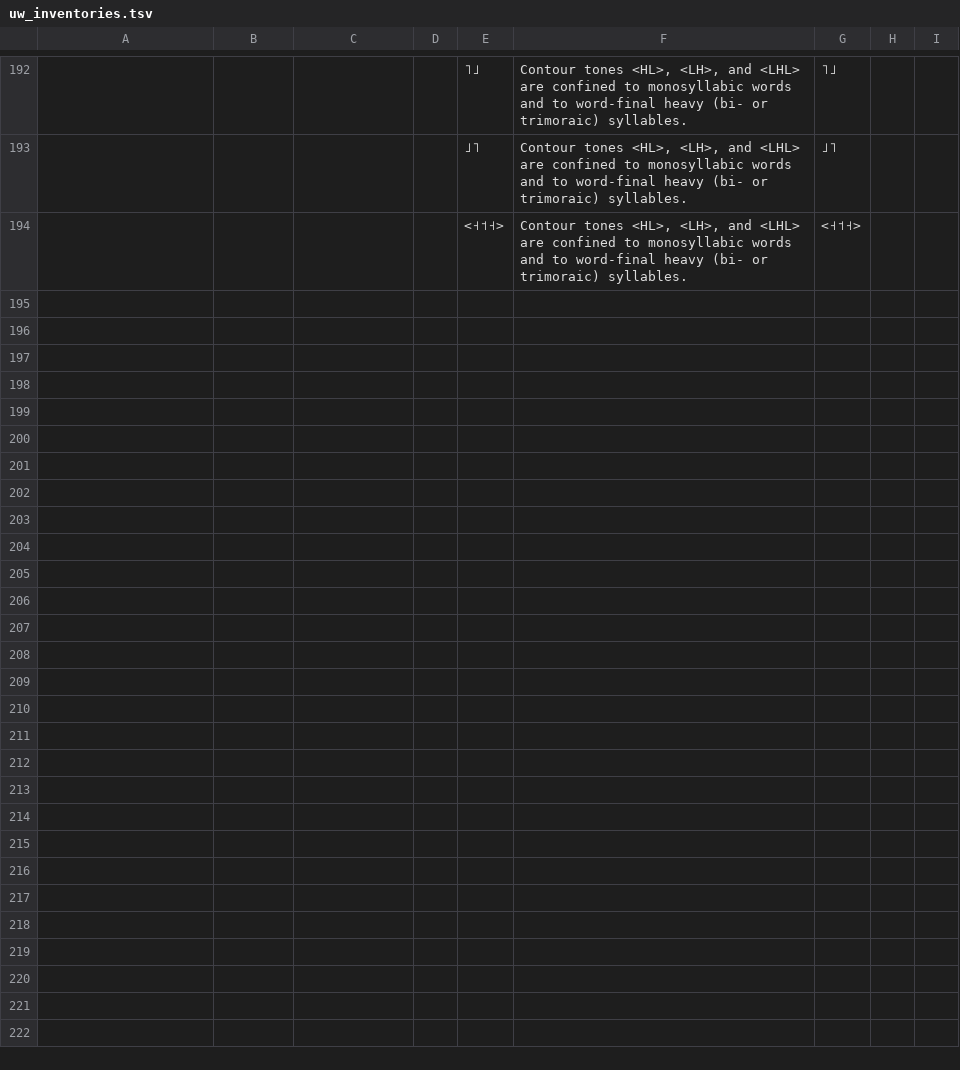
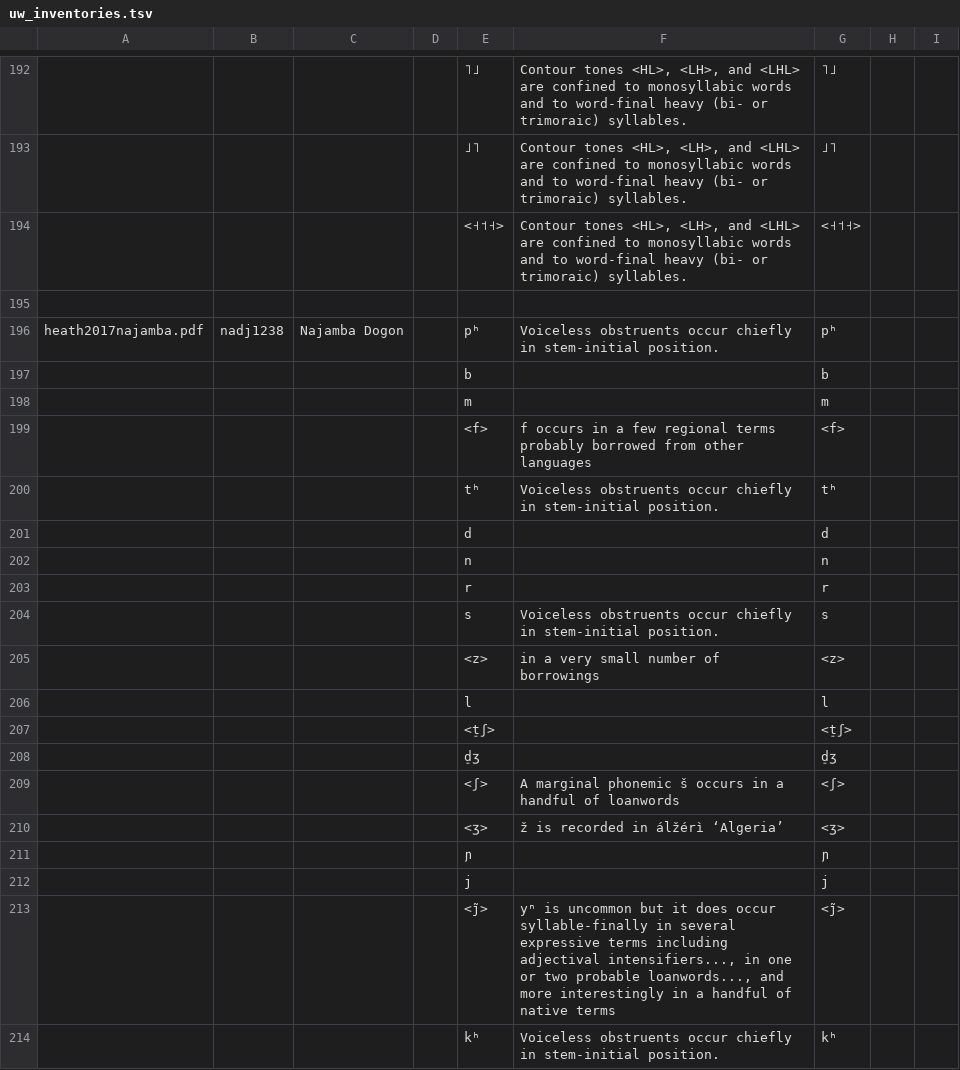
Before and after one commit to phoible/dev, a TSV file: raw-data/UW/uw_inventories.tsv, drawn as a sheet; only a part is shown, gaps mark what is left out; the diff covers the shown part only; the diff names each change by its address in the sheet, - before the commit and + after, or states it on an @@ line.

Commit message:
add Najamba

```diff
--- a/raw-data/UW/uw_inventories.tsv
+++ b/raw-data/UW/uw_inventories.tsv
+row 195: (empty)
+row 196: heath2017najamba.pdf | nadj1238 | Najamba Dogon |  | pʰ | Voiceless obstruents occur chiefly in stem-initial position. | pʰ
+row 197:  |  |  |  | b |  | b
+row 198:  |  |  |  | m |  | m
+row 199:  |  |  |  | <f> | f occurs in a few regional terms probably borrowed from other languages | <f>
+row 200:  |  |  |  | tʰ | Voiceless obstruents occur chiefly in stem-initial position. | tʰ
+row 201:  |  |  |  | d |  | d
+row 202:  |  |  |  | n |  | n
+row 203:  |  |  |  | r |  | r
+row 204:  |  |  |  | s | Voiceless obstruents occur chiefly in stem-initial position. | s
+row 205:  |  |  |  | <z> | in a very small number of borrowings | <z>
+row 206:  |  |  |  | l |  | l
+row 207:  |  |  |  | <t̠ʃ> |  | <t̠ʃ>
+row 208:  |  |  |  | d̠ʒ |  | d̠ʒ
+row 209:  |  |  |  | <ʃ> | A marginal phonemic š occurs in a handful of loanwords | <ʃ>
+row 210:  |  |  |  | <ʒ> | ž is recorded in álžérì ‘Algeria’ | <ʒ>
+row 211:  |  |  |  | ɲ |  | ɲ
+row 212:  |  |  |  | j |  | j
+row 213:  |  |  |  | <j̃> | yⁿ is uncommon but it does occur syllable-finally in several expressive terms including adjectival intensifiers..., in one or two probable loanwords..., and more interestingly in a handful of native terms | <j̃>
+row 214:  |  |  |  | kʰ | Voiceless obstruents occur chiefly in stem-initial position. | kʰ
```
Also changed, not shown: 34 added rows elsewhere in this file, 1 other file.
